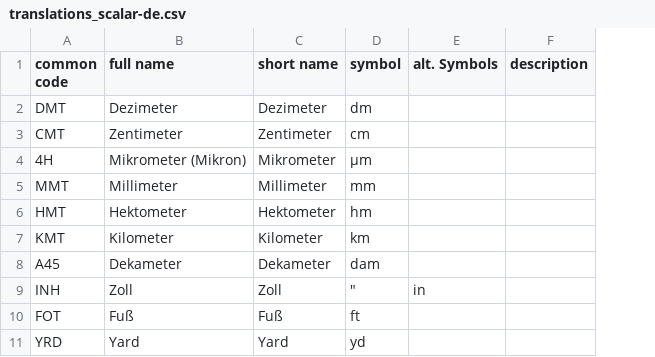
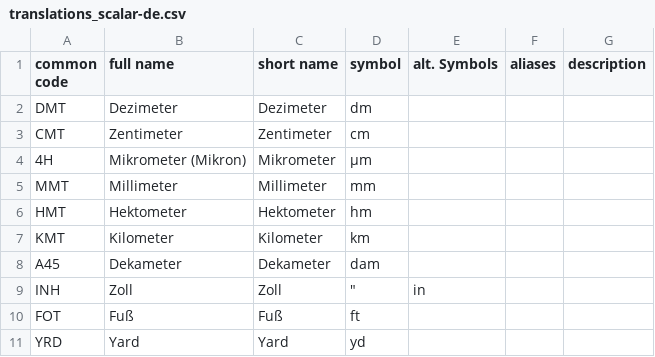
Before and after one commit to foodcoopsat/foodsoft_hackathon, a CSV file: config/units-of-measure/translations_scalar-de.csv, drawn as a sheet; only a part is shown; the diff names each change by its address in the sheet, - before the commit and + after, or states it on an @@ line.

```diff
--- a/config/units-of-measure/translations_scalar-de.csv
+++ b/config/units-of-measure/translations_scalar-de.csv
+column F (aliases), empty
```
Also changed, not shown: config/units-of-measure/translations_piece.csv, config/units-of-measure/translations_scalar-en.csv, 6 other files.
